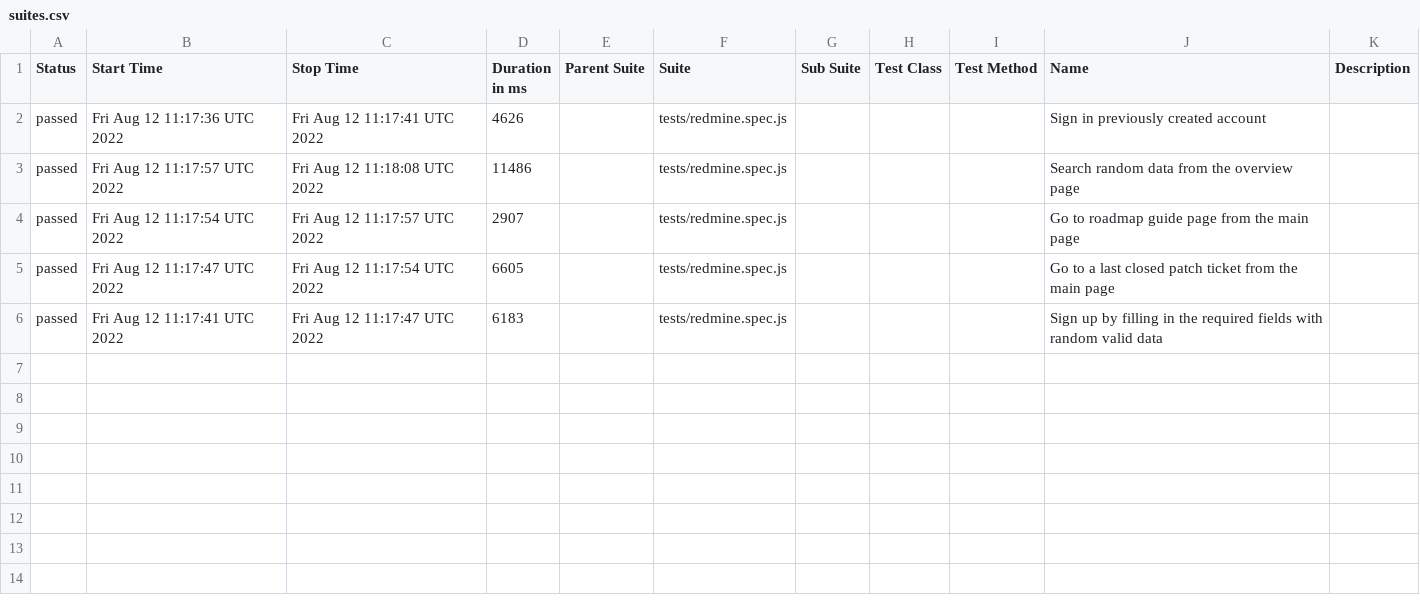
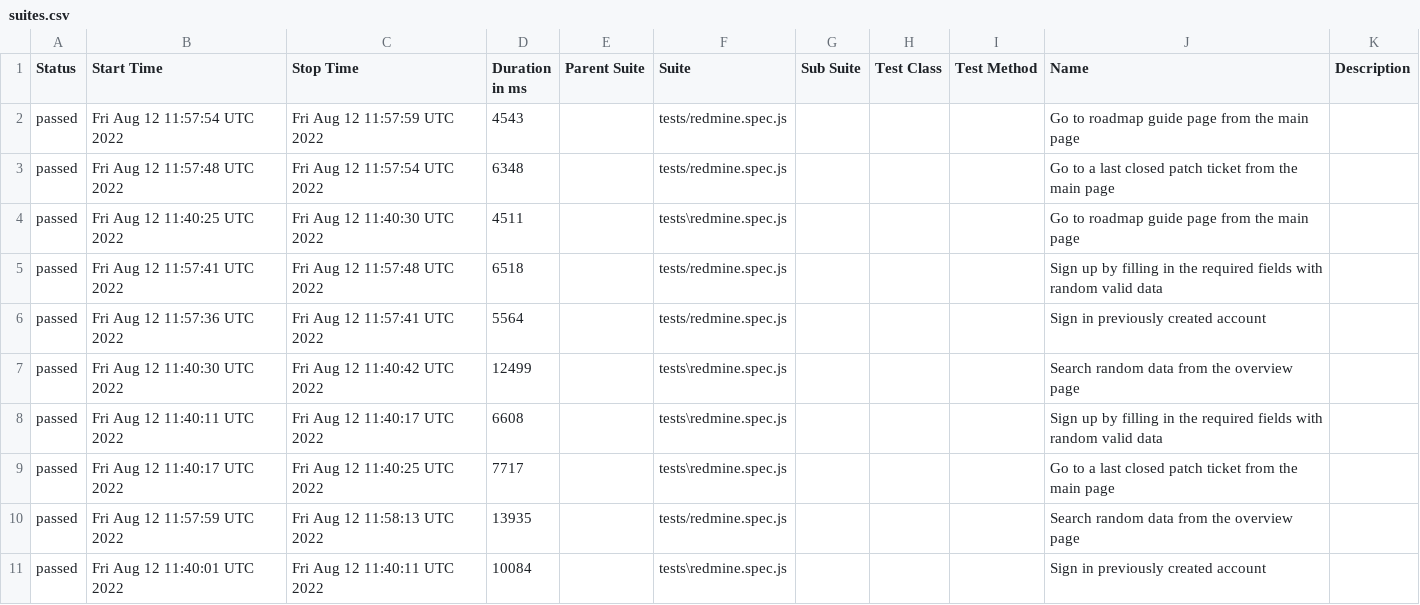
Before and after one commit to pokeyrover/redmine_playrwight_allure, a CSV file: docs/data/suites.csv, drawn as a sheet.

Commit message:
Deploying to gh-pages from @ lvansav/redmine_pw_test@38b71faa7e740639532f356f8d19732e0e5f9026 🚀

```diff
--- a/docs/data/suites.csv
+++ b/docs/data/suites.csv
@@ -1,6 +1,11 @@
 "Status","Start Time","Stop Time","Duration in ms","Parent Suite","Suite","Sub Suite","Test Class","Test Method","Name","Description"
-"passed","Fri Aug 12 11:17:36 UTC 2022","Fri Aug 12 11:17:41 UTC 2022","4626","","tests/redmine.spec.js","","","","Sign in previously created account",""
-"passed","Fri Aug 12 11:17:57 UTC 2022","Fri Aug 12 11:18:08 UTC 2022","11486","","tests/redmine.spec.js","","","","Search random data from the overview page",""
-"passed","Fri Aug 12 11:17:54 UTC 2022","Fri Aug 12 11:17:57 UTC 2022","2907","","tests/redmine.spec.js","","","","Go to roadmap guide page from the main page",""
-"passed","Fri Aug 12 11:17:47 UTC 2022","Fri Aug 12 11:17:54 UTC 2022","6605","","tests/redmine.spec.js","","","","Go to a last closed patch ticket from the main page",""
-"passed","Fri Aug 12 11:17:41 UTC 2022","Fri Aug 12 11:17:47 UTC 2022","6183","","tests/redmine.spec.js","","","","Sign up by filling in the required fields with random valid data",""
+"passed","Fri Aug 12 11:57:54 UTC 2022","Fri Aug 12 11:57:59 UTC 2022","4543","","tests/redmine.spec.js","","","","Go to roadmap guide page from the main page",""
+"passed","Fri Aug 12 11:57:48 UTC 2022","Fri Aug 12 11:57:54 UTC 2022","6348","","tests/redmine.spec.js","","","","Go to a last closed patch ticket from the main page",""
+"passed","Fri Aug 12 11:40:25 UTC 2022","Fri Aug 12 11:40:30 UTC 2022","4511","","tests\redmine.spec.js","","","","Go to roadmap guide page from the main page",""
+"passed","Fri Aug 12 11:57:41 UTC 2022","Fri Aug 12 11:57:48 UTC 2022","6518","","tests/redmine.spec.js","","","","Sign up by filling in the required fields with random valid data",""
+"passed","Fri Aug 12 11:57:36 UTC 2022","Fri Aug 12 11:57:41 UTC 2022","5564","","tests/redmine.spec.js","","","","Sign in previously created account",""
+"passed","Fri Aug 12 11:40:30 UTC 2022","Fri Aug 12 11:40:42 UTC 2022","12499","","tests\redmine.spec.js","","","","Search random data from the overview page",""
+"passed","Fri Aug 12 11:40:11 UTC 2022","Fri Aug 12 11:40:17 UTC 2022","6608","","tests\redmine.spec.js","","","","Sign up by filling in the required fields with random valid data",""
+"passed","Fri Aug 12 11:40:17 UTC 2022","Fri Aug 12 11:40:25 UTC 2022","7717","","tests\redmine.spec.js","","","","Go to a last closed patch ticket from the main page",""
+"passed","Fri Aug 12 11:57:59 UTC 2022","Fri Aug 12 11:58:13 UTC 2022","13935","","tests/redmine.spec.js","","","","Search random data from the overview page",""
+"passed","Fri Aug 12 11:40:01 UTC 2022","Fri Aug 12 11:40:11 UTC 2022","10084","","tests\redmine.spec.js","","","","Sign in previously created account",""
```
Also changed, not shown: 35 other files.
